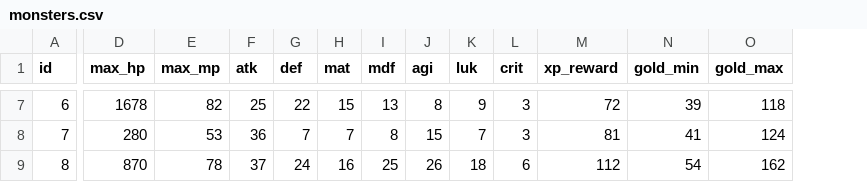
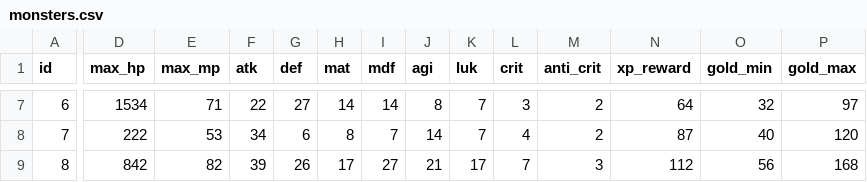
Before and after one commit to KeJWS/test_rpg_game, a CSV file: data/monsters.csv, drawn as a sheet; only a part is shown, gaps mark what is left out; addresses are those after the commit; the diff covers the shown part only; the diff names each change by its address in the sheet, - before the commit and + after, or states it on an @@ line.

```diff
--- a/data/monsters.csv
+++ b/data/monsters.csv
+column M (anti_crit), rows 7-9: 2 | 2 | 3
-D7 (max_hp): 1678
+D7 (max_hp): 1534
-E7 (max_mp): 82
+E7 (max_mp): 71
-F7 (atk): 25
+F7 (atk): 22
-G7 (def): 22
+G7 (def): 27
-H7 (mat): 15
+H7 (mat): 14
-I7 (mdf): 13
+I7 (mdf): 14
-K7 (luk): 9
+K7 (luk): 7
-N7 (xp_reward): 72
+N7 (xp_reward): 64
-O7 (gold_min): 39
+O7 (gold_min): 32
-P7 (gold_max): 118
+P7 (gold_max): 97
-D8 (max_hp): 280
+D8 (max_hp): 222
-F8 (atk): 36
+F8 (atk): 34
-G8 (def): 7
+G8 (def): 6
-H8 (mat): 7
+H8 (mat): 8
-I8 (mdf): 8
+I8 (mdf): 7
-J8 (agi): 15
+J8 (agi): 14
-L8 (crit): 3
+L8 (crit): 4
-N8 (xp_reward): 81
+N8 (xp_reward): 87
-O8 (gold_min): 41
+O8 (gold_min): 40
-P8 (gold_max): 124
+P8 (gold_max): 120
-D9 (max_hp): 870
+D9 (max_hp): 842
-E9 (max_mp): 78
+E9 (max_mp): 82
-F9 (atk): 37
+F9 (atk): 39
-G9 (def): 24
+G9 (def): 26
-H9 (mat): 16
+H9 (mat): 17
-I9 (mdf): 25
+I9 (mdf): 27
-J9 (agi): 26
+J9 (agi): 21
-K9 (luk): 18
+K9 (luk): 17
-L9 (crit): 6
+L9 (crit): 7
-O9 (gold_min): 54
+O9 (gold_min): 56
-P9 (gold_max): 162
+P9 (gold_max): 168
```
Also changed, not shown: 77 edited cells elsewhere in this file, 2 other files.
